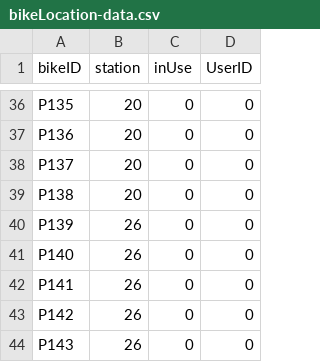
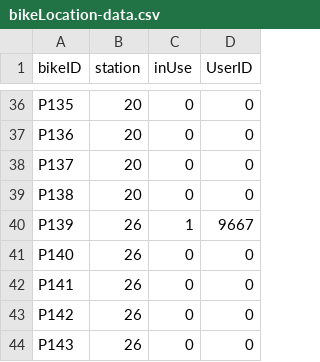
Before and after one commit to hnc13/a4, a CSV file: data-files/bikeLocation-data.csv, drawn as a sheet; only a part is shown, gaps mark what is left out.

```diff
--- a/data-files/bikeLocation-data.csv
+++ b/data-files/bikeLocation-data.csv
@@ -39,3 +39,3 @@ P137,20,0,0
 P138,20,0,0
-P139,26,0,0
+P139,26,1,9667
 P140,26,0,0
```
Also changed, not shown: data-files/ride-history.csv, data-files/station-data.csv, 1 other file.
